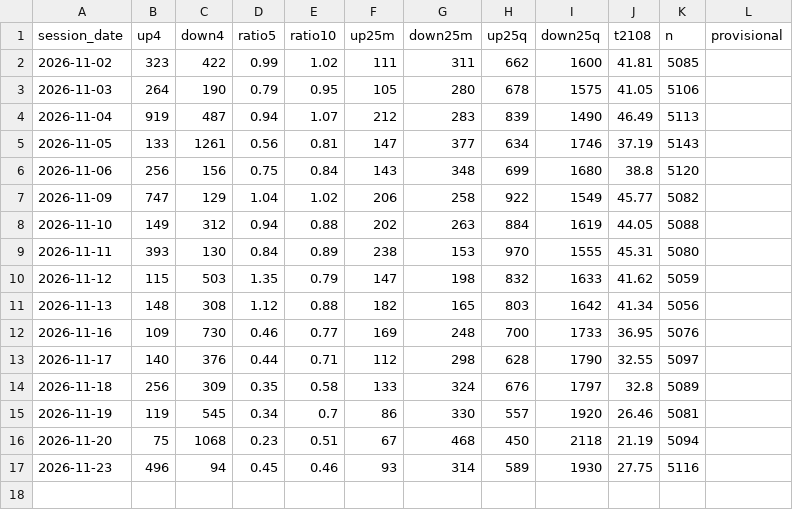
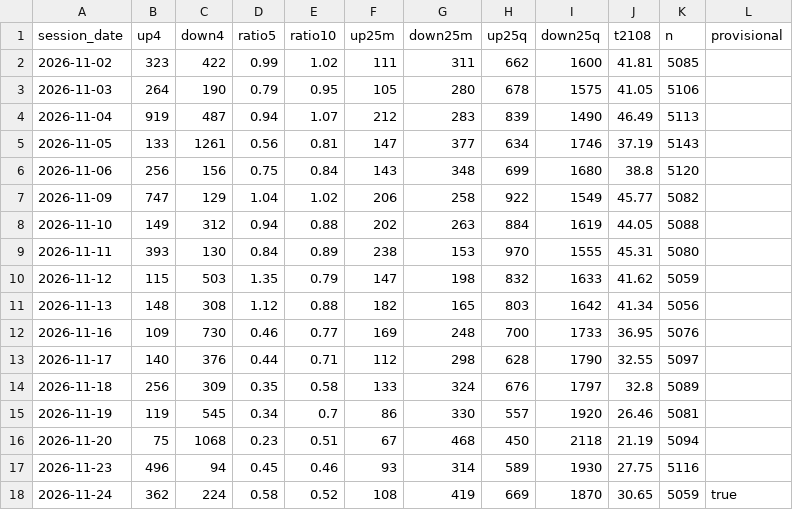
Before and after one commit to TheMrTBO/market-monitor, a CSV file: breadth_own_daily/2026/2026-11.csv, drawn as a sheet; the diff names each change by its address in the sheet, - before the commit and + after, or states it on an @@ line.

```diff
--- a/breadth_own_daily/2026/2026-11.csv
+++ b/breadth_own_daily/2026/2026-11.csv
+row 18: 2026-11-24 | 362 | 224 | 0.58 | 0.52 | 108 | 419 | 669 | 1870 | 30.65 | 5059 | true
```
Also changed, not shown: postmarket_next/2026/2026-11.csv, tv_breadth_daily/2026/2026-11.csv, 1 other file.
